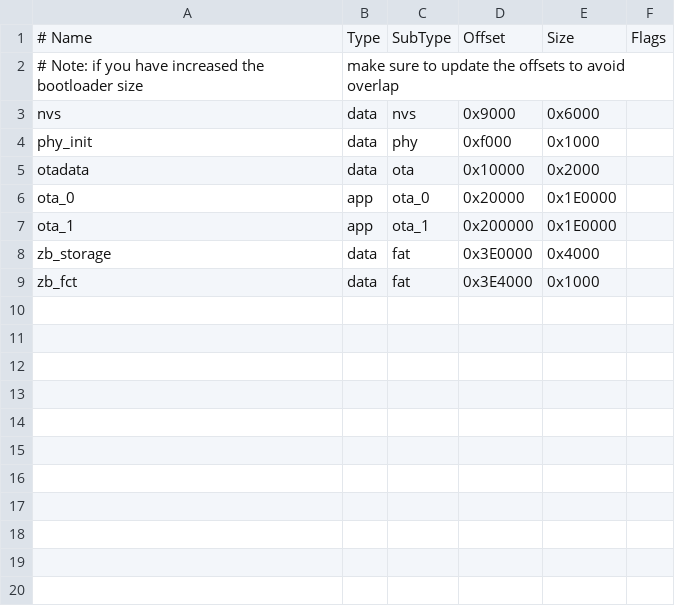
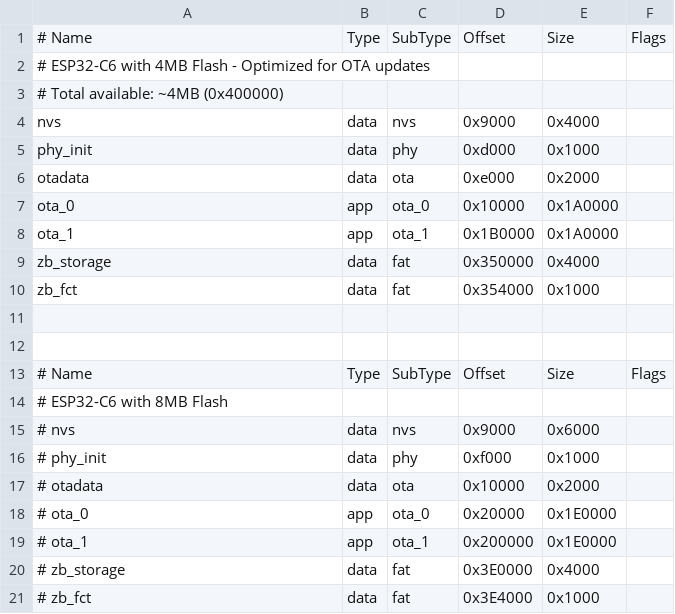
Before and after one commit to Fabiancrg/acw02_zb, a CSV file: partitions.csv, drawn as a sheet.

Commit message:
Bump project version to 1.2 and reset build number; enhance OTA handling with improved logging and validation; update partition sizes for optimized OTA updates

```diff
--- a/partitions.csv
+++ b/partitions.csv
@@ -1,9 +1,21 @@
 # Name,   Type, SubType, Offset,  Size, Flags
-# Note: if you have increased the bootloader size, make sure to update the offsets to avoid overlap
-nvs,        data, nvs,      0x9000,  0x6000,
-phy_init,   data, phy,      0xf000,  0x1000,
-otadata,    data, ota,      0x10000, 0x2000,
-ota_0,      app,  ota_0,    0x20000, 0x1E0000,
-ota_1,      app,  ota_1,    0x200000,0x1E0000,
-zb_storage, data, fat,      0x3E0000,0x4000,
-zb_fct,     data, fat,      0x3E4000,0x1000,
+# ESP32-C6 with 4MB Flash - Optimized for OTA updates
+# Total available: ~4MB (0x400000)
+nvs,        data, nvs,      0x9000,  0x4000,
+phy_init,   data, phy,      0xd000,  0x1000,
+otadata,    data, ota,      0xe000,  0x2000,
+ota_0,      app,  ota_0,    0x10000, 0x1A0000,
+ota_1,      app,  ota_1,    0x1B0000,0x1A0000,
+zb_storage, data, fat,      0x350000,0x4000,
+zb_fct,     data, fat,      0x354000,0x1000,
+
+
+# Name,   Type, SubType, Offset,  Size, Flags
+# ESP32-C6 with 8MB Flash
+# nvs,        data, nvs,      0x9000,  0x6000,
+# phy_init,   data, phy,      0xf000,  0x1000,
+# otadata,    data, ota,      0x10000, 0x2000,
+# ota_0,      app,  ota_0,    0x20000, 0x1E0000,
+# ota_1,      app,  ota_1,    0x200000,0x1E0000,
+# zb_storage, data, fat,      0x3E0000,0x4000,
+# zb_fct,     data, fat,      0x3E4000,0x1000,
```
Also changed, not shown: 5 other files.
